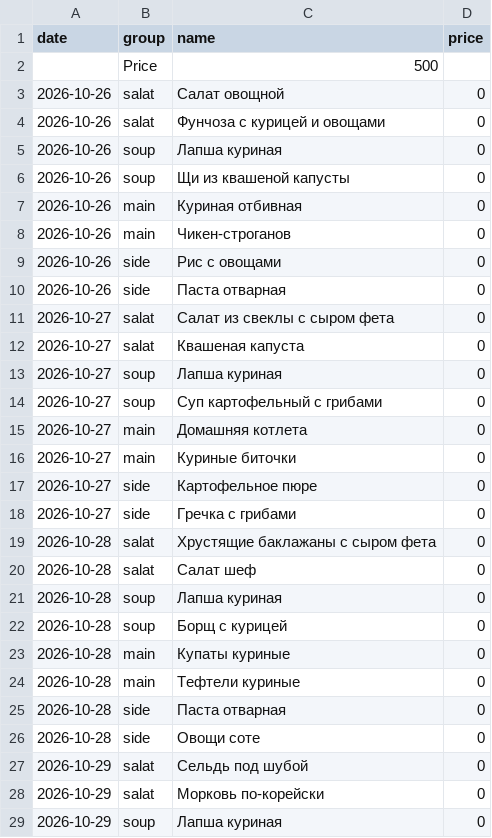
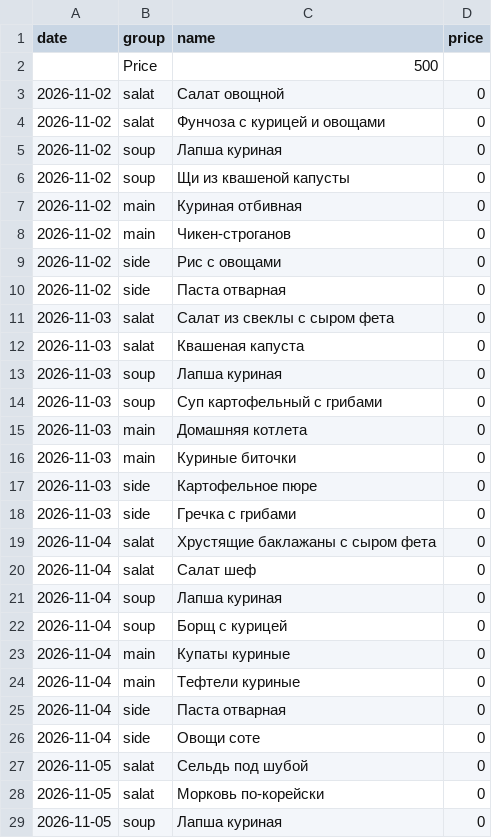
Before and after one commit to Top4Rest/Menu, a CSV file: data/kompleks.csv, drawn as a sheet; only a part is shown; the diff covers the shown part only.

```diff
--- a/data/kompleks.csv
+++ b/data/kompleks.csv
@@ -2,28 +2,28 @@ date,group,name,price
 ,Price,500,
-2026-10-26,salat,Салат овощной,0
-2026-10-26,salat,Фунчоза с курицей и овощами,0
-2026-10-26,soup,Лапша куриная,0
-2026-10-26,soup,Щи из квашеной капусты,0
-2026-10-26,main,Куриная отбивная,0
-2026-10-26,main,Чикен-строганов,0
-2026-10-26,side,Рис с овощами,0
-2026-10-26,side,Паста отварная,0
-2026-10-27,salat,Салат из свеклы с сыром фета,0
-2026-10-27,salat,Квашеная капуста,0
-2026-10-27,soup,Лапша куриная,0
-2026-10-27,soup,Суп картофельный с грибами,0
-2026-10-27,main,Домашняя котлета,0
-2026-10-27,main,Куриные биточки,0
-2026-10-27,side,Картофельное пюре,0
-2026-10-27,side,Гречка с грибами,0
-2026-10-28,salat,Хрустящие баклажаны с сыром фета,0
-2026-10-28,salat,Салат шеф,0
-2026-10-28,soup,Лапша куриная,0
-2026-10-28,soup,Борщ с курицей,0
-2026-10-28,main,Купаты куриные,0
-2026-10-28,main,Тефтели куриные,0
-2026-10-28,side,Паста отварная,0
-2026-10-28,side,Овощи соте,0
-2026-10-29,salat,Сельдь под шубой,0
-2026-10-29,salat,Морковь по-корейски,0
-2026-10-29,soup,Лапша куриная,0
+2026-11-02,salat,Салат овощной,0
+2026-11-02,salat,Фунчоза с курицей и овощами,0
+2026-11-02,soup,Лапша куриная,0
+2026-11-02,soup,Щи из квашеной капусты,0
+2026-11-02,main,Куриная отбивная,0
+2026-11-02,main,Чикен-строганов,0
+2026-11-02,side,Рис с овощами,0
+2026-11-02,side,Паста отварная,0
+2026-11-03,salat,Салат из свеклы с сыром фета,0
+2026-11-03,salat,Квашеная капуста,0
+2026-11-03,soup,Лапша куриная,0
+2026-11-03,soup,Суп картофельный с грибами,0
+2026-11-03,main,Домашняя котлета,0
+2026-11-03,main,Куриные биточки,0
+2026-11-03,side,Картофельное пюре,0
+2026-11-03,side,Гречка с грибами,0
+2026-11-04,salat,Хрустящие баклажаны с сыром фета,0
+2026-11-04,salat,Салат шеф,0
+2026-11-04,soup,Лапша куриная,0
+2026-11-04,soup,Борщ с курицей,0
+2026-11-04,main,Купаты куриные,0
+2026-11-04,main,Тефтели куриные,0
+2026-11-04,side,Паста отварная,0
+2026-11-04,side,Овощи соте,0
+2026-11-05,salat,Сельдь под шубой,0
+2026-11-05,salat,Морковь по-корейски,0
+2026-11-05,soup,Лапша куриная,0
```
Also changed, not shown: 13 edited cells elsewhere in this file.
